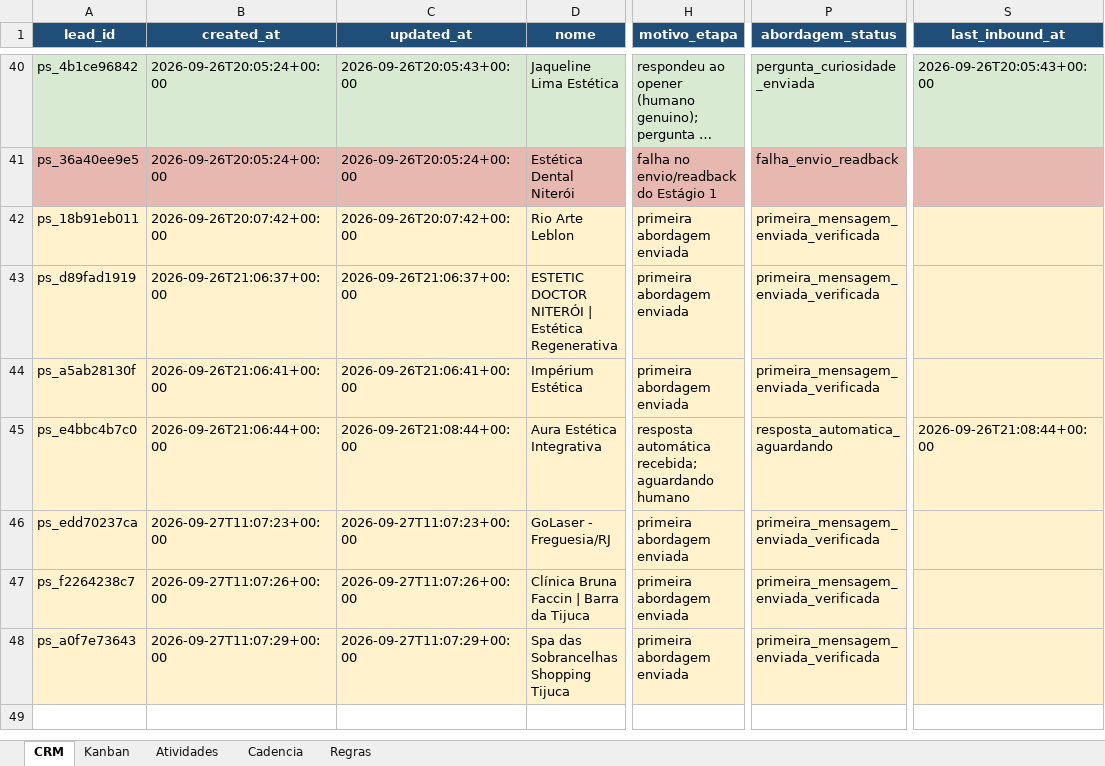
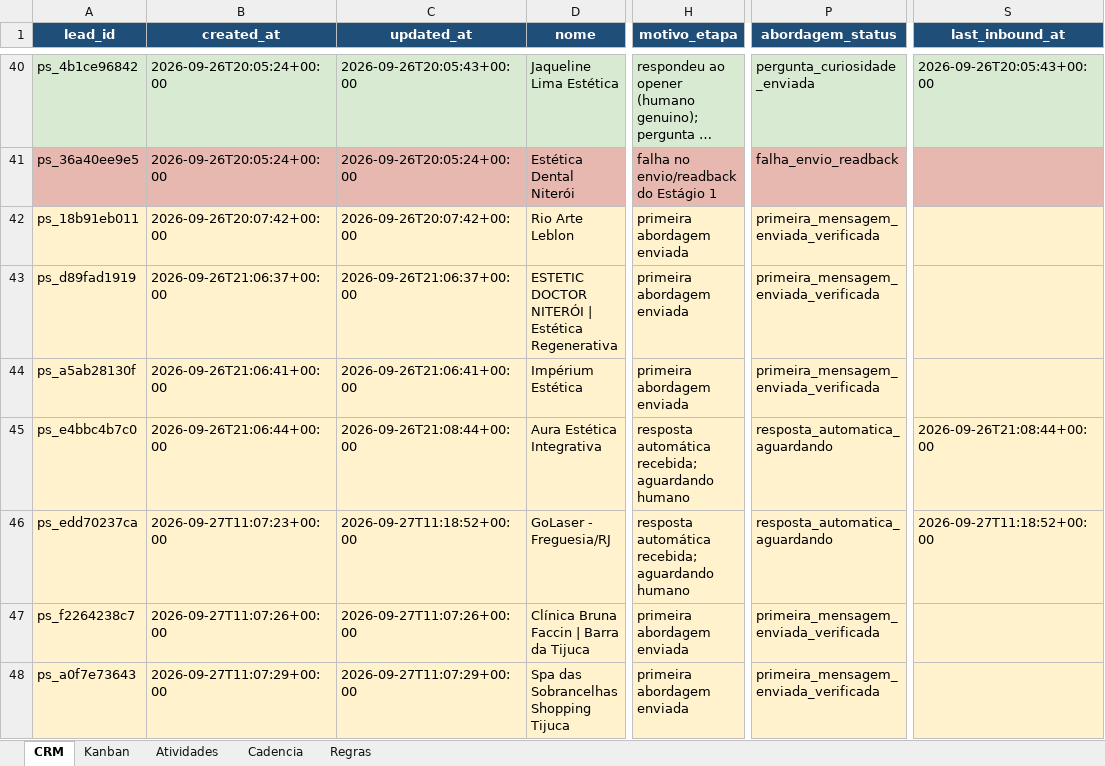
Before and after one commit to hlreboques-oss/projeto-sites-demos, an Excel workbook: projeto_sites_crm.xlsx, sheet CRM, drawn as a sheet; only a part is shown, gaps mark what is left out; long unchanged cells end in …; values as stored, in another font and other column widths than the file's, no borders; table styles not drawn; the diff names each change by its address in the sheet, - before the commit and + after, or states it on an @@ line.

```diff
--- a/projeto_sites_crm.xlsx (sheet CRM)
+++ b/projeto_sites_crm.xlsx (sheet CRM)
-C46 (updated_at): 2026-09-27T11:07:23+00:00
+C46 (updated_at): 2026-09-27T11:18:52+00:00
-H46 (motivo_etapa): primeira abordagem enviada
+H46 (motivo_etapa): resposta automática recebida; aguardando humano
-P46 (abordagem_status): primeira_mensagem_enviada_verificada
+P46 (abordagem_status): resposta_automatica_aguardando
-S46 (last_inbound_at): (empty)
+S46 (last_inbound_at): 2026-09-27T11:18:52+00:00
```
Also changed, not shown: sheet Atividades, 6 other files.
